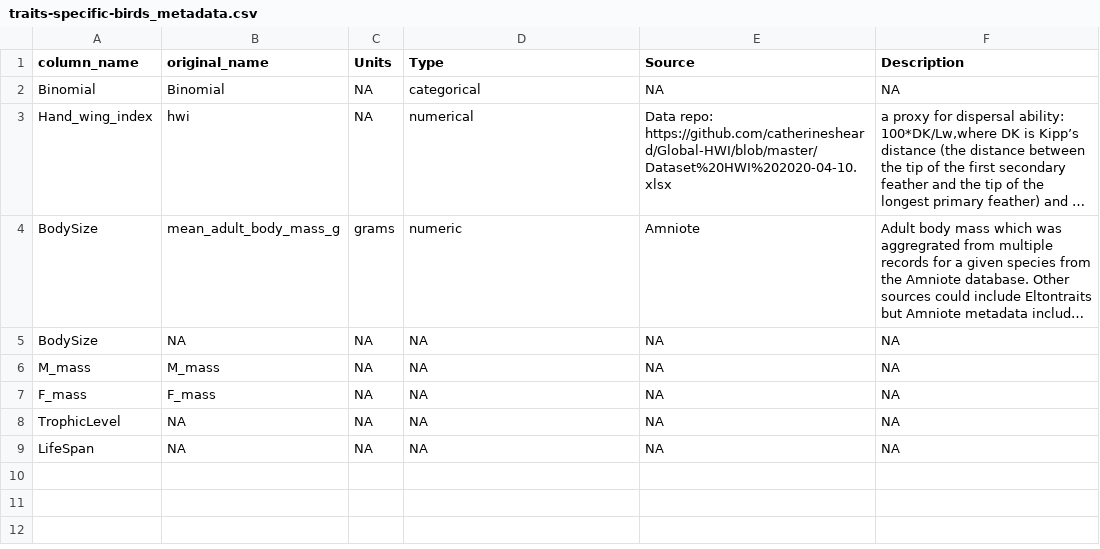
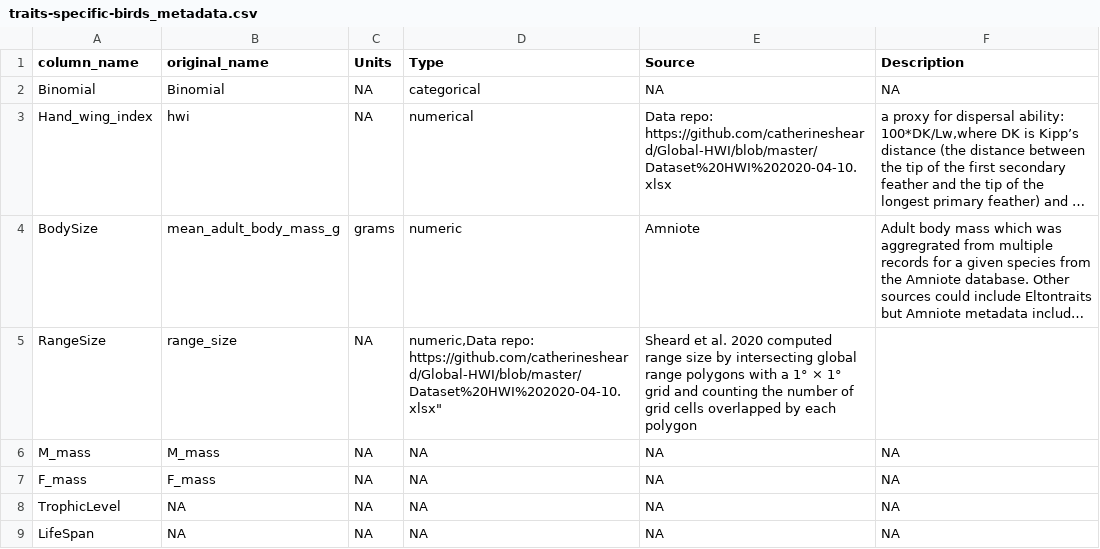
Before and after one commit to ldp-wg-aug21/trait_data_hunting, a CSV file: data-clean/metadata/traits-specific-birds_metadata.csv, drawn as a sheet; long unchanged cells end in …; removed rows and columns are numbered as before the commit, all else as after; the diff names each change by its address in the sheet, - before the commit and + after, or states it on an @@ line.

Commit message:
Added range size metadata

```diff
--- a/data-clean/metadata/traits-specific-birds_metadata.csv
+++ b/data-clean/metadata/traits-specific-birds_metadata.csv
-row 5: BodySize | NA | NA | NA | NA | NA
+row 5: RangeSize | range_size | NA | numeric,Data repo: https://github.com/catherinesheard/Global-HWI/blob/master/Dataset%20HWI%202020-04-10.xlsx" | Sheard et al. 2020 computed range size by intersecting global range polygons with a 1° × 1° grid and counting the number of grid cells overlapped by each polygon
```
